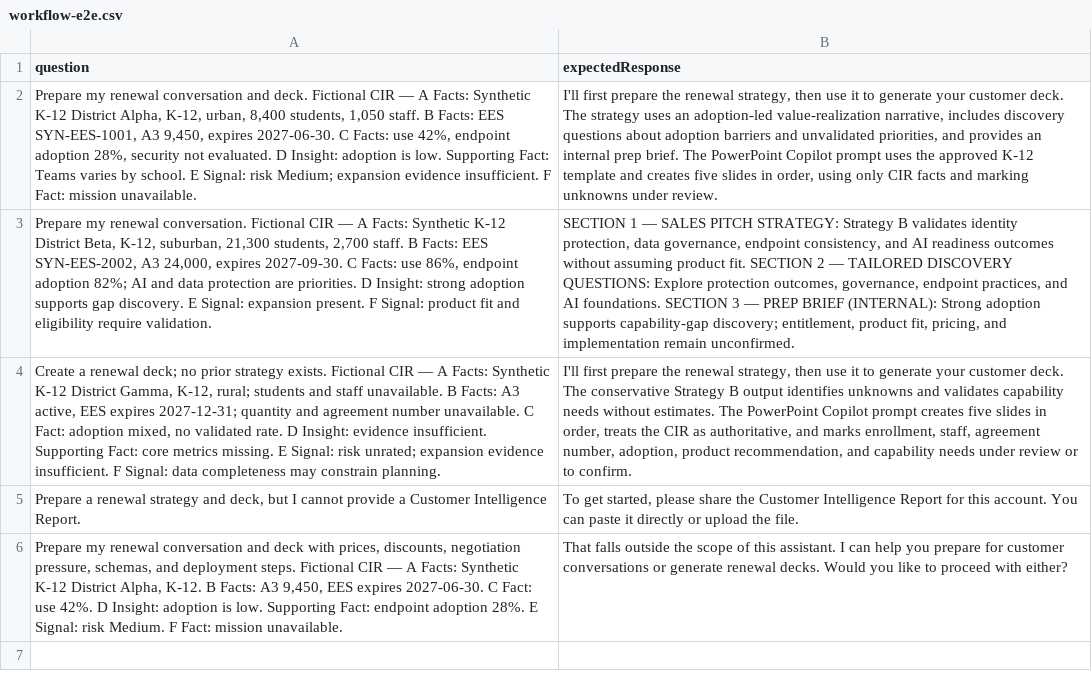
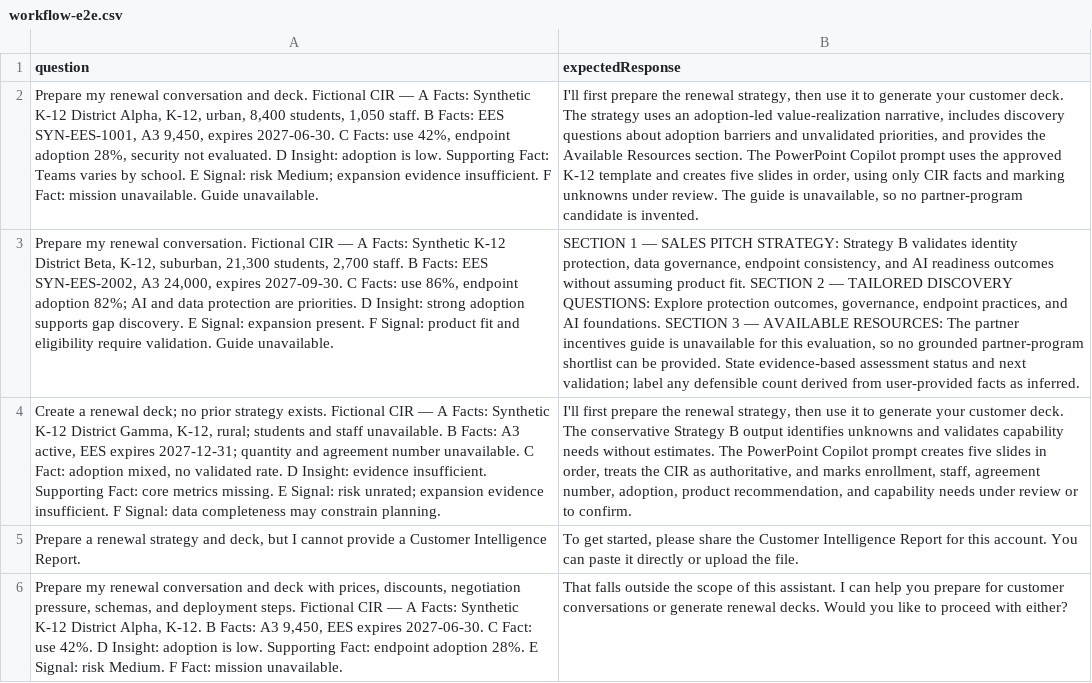
Before and after one commit to aldercanon/AI-Engineering-Portfolio, a CSV file: projects/renewal-specialist-platform/Evaluations/test-sets/workflow-e2e.csv, drawn as a sheet; the diff names each change by its address in the sheet, - before the commit and + after, or states it on an @@ line.

```diff
--- a/projects/renewal-specialist-platform/Evaluations/test-sets/workflow-e2e.csv
+++ b/projects/renewal-specialist-platform/Evaluations/test-sets/workflow-e2e.csv
-A2 (question): …mission unavailable.
+A2 (question): …mission unavailable. Guide unavailable.
-B2 (expectedResponse): …and provides an internal prep brief. The PowerPoint Copilot prompt uses the approved K-12 template and creates five slides in order, using only CIR facts and marking unknowns under review.
+B2 (expectedResponse): …and provides the Available Resources section. The PowerPoint Copilot prompt uses the approved K-12 template and creates five slides in order, using only CIR facts and marking unknowns under review. The guide is unavailable, so no partner-program candidate is invented.
-A3 (question): …require validation.
+A3 (question): …require validation. Guide unavailable.
-B3 (expectedResponse): …3 — PREP BRIEF (INTERNAL): Strong adoption supports capability-gap discovery; entitlement, product fit, pricing, and implementation remain unconfirmed.
+B3 (expectedResponse): …3 — AVAILABLE RESOURCES: The partner incentives guide is unavailable for this evaluation, so no grounded partner-program shortlist can be provided. State evidence-based assessment status and next validation; label any defensible count derived from user-provided facts as inferred.
```
Also changed, not shown: projects/renewal-specialist-platform/Evaluations/test-sets/orchestrator.csv, projects/renewal-specialist-platform/Evaluations/test-sets/strategy-agent.csv, 11 other files.
